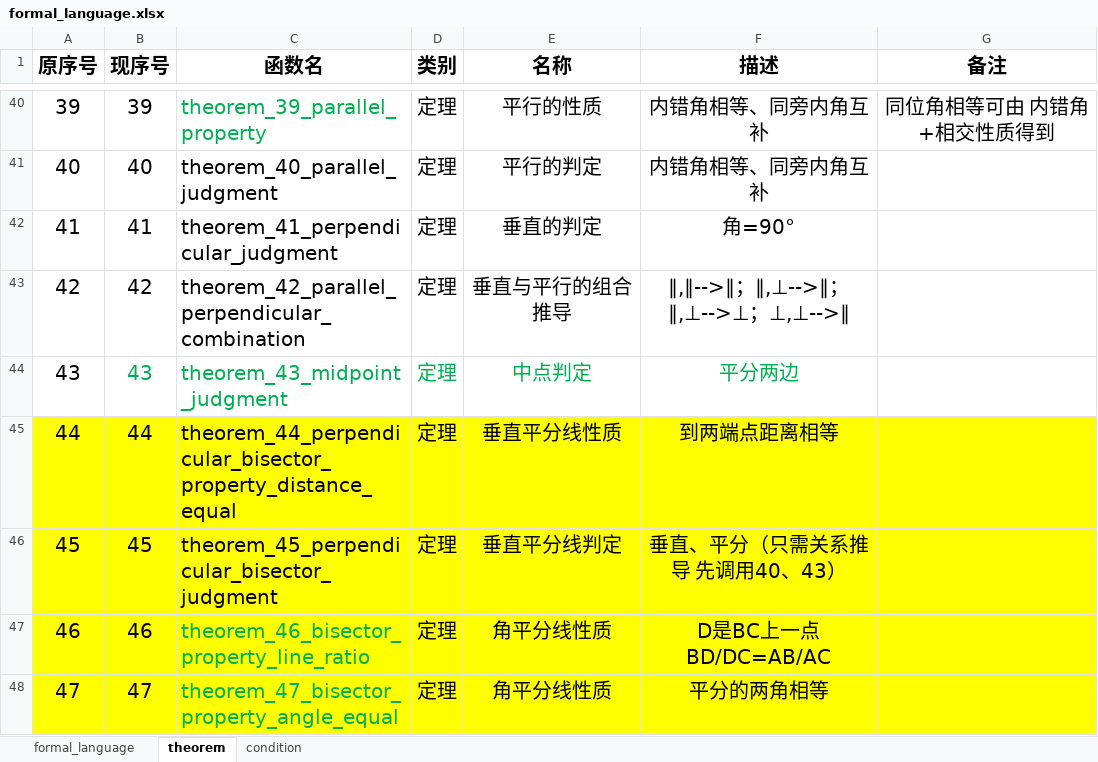
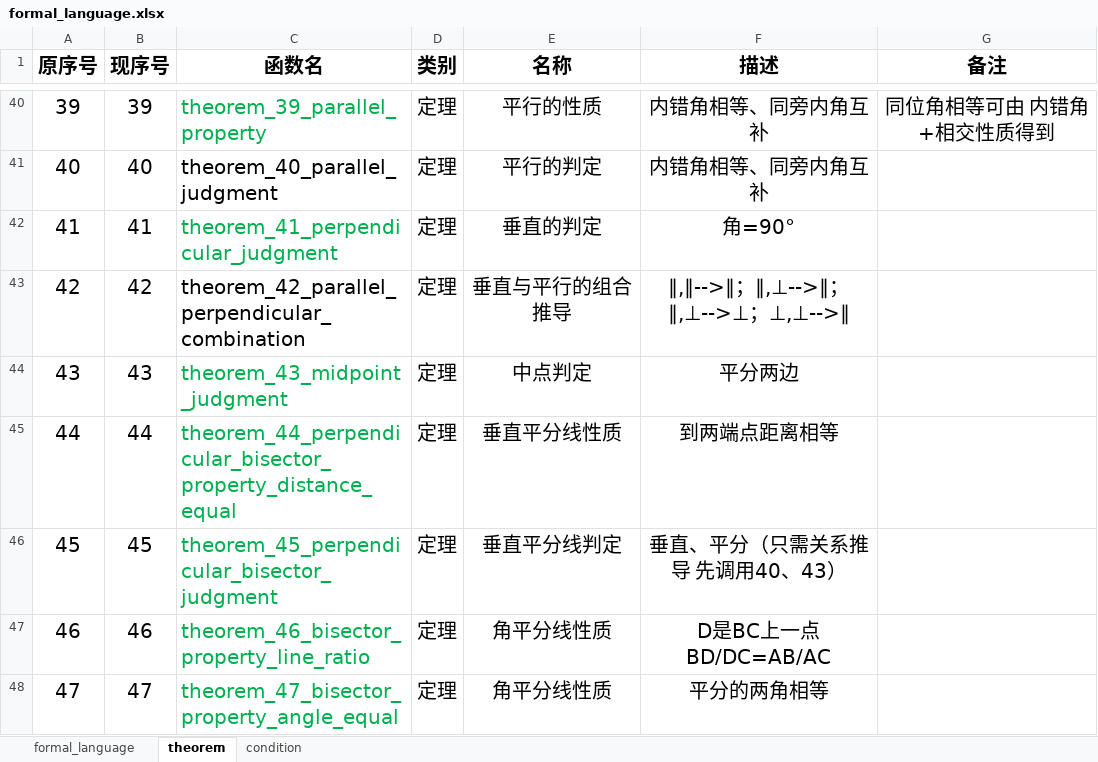
Before and after one commit to BitSecret/HyperGNet, an Excel workbook: doc/formal_language.xlsx, sheet theorem, drawn as a sheet; only a part is shown, gaps mark what is left out; values as stored, in another font and other column widths than the file's, no borders; the diff covers the shown part only; the diff names each change by its address in the sheet, - before the commit and + after, or states it on an @@ line.

```diff
--- a/doc/formal_language.xlsx (sheet theorem)
+++ b/doc/formal_language.xlsx (sheet theorem)
-C42 text colour: black
+C42 text colour: #00B050
-B44 text colour: #00B050
+B44 text colour: black
-D44:F44 text colour: #00B050
+D44:F44 text colour: black
-A45:G48 fill: #FFFF00
+A45:G48 fill: none
-C45:C46 text colour: black
+C45:C46 text colour: #00B050
```
Also changed, not shown: 2 edited cells and cell formats elsewhere in this sheet, sheet formal_language, 7 other files.
